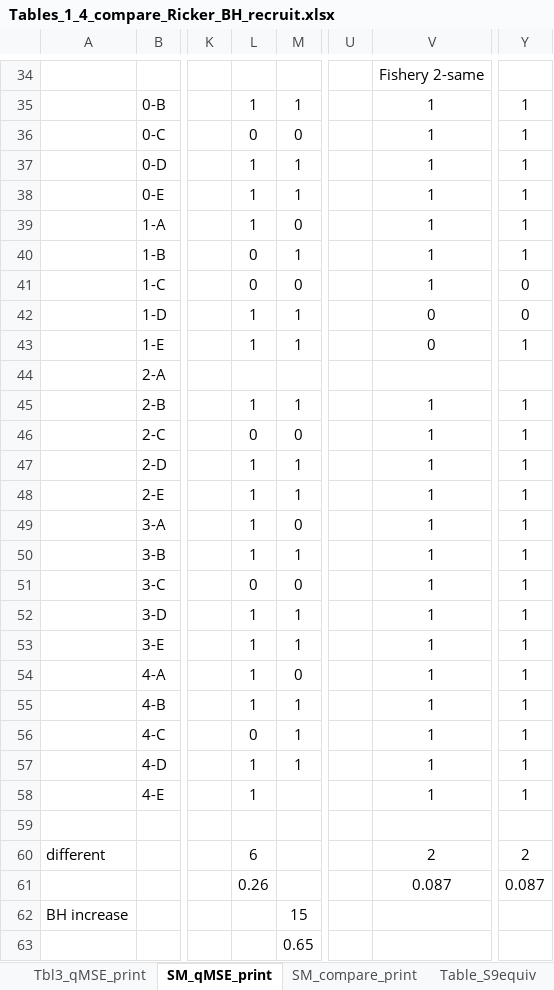
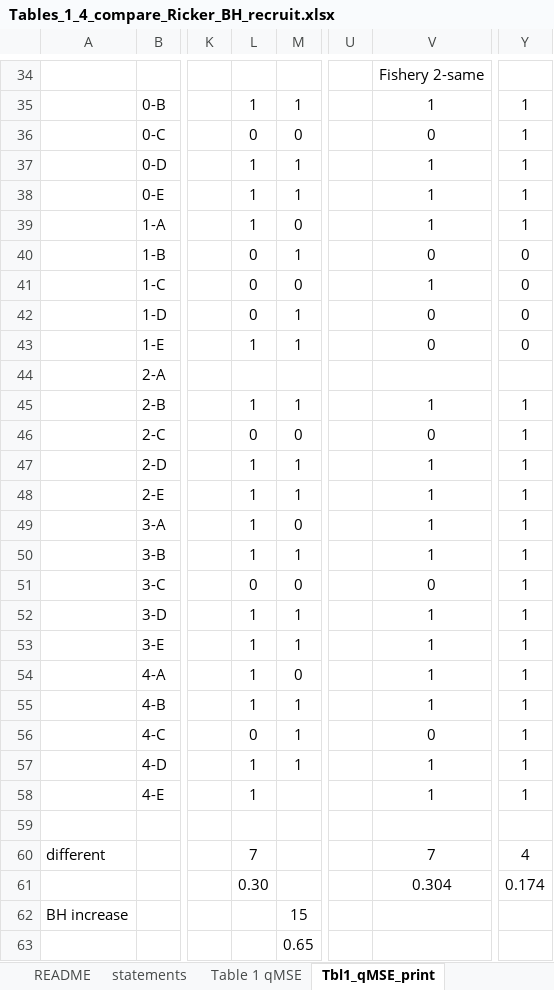
Before and after one commit to mfisher5/qualitative-MSEs, an Excel workbook: doc/supplement/Tables_1_4_compare_Ricker_BH_recruit.xlsx, sheet Tbl1_qMSE_print, drawn as a sheet; only a part is shown, gaps mark what is left out; values as stored, in another font and other column widths than the file's, no borders; conditional formats not drawn; the diff covers the shown part only; the diff names each change by its address in the sheet, - before the commit and + after, or states it on an @@ line.

```diff
--- a/doc/supplement/Tables_1_4_compare_Ricker_BH_recruit.xlsx (sheet Tbl1_qMSE_print)
+++ b/doc/supplement/Tables_1_4_compare_Ricker_BH_recruit.xlsx (sheet Tbl1_qMSE_print)
-sheet tab: SM_qMSE_print
+sheet tab: Tbl1_qMSE_print
-sheet tab: Tbl3_qMSE_print
-V36: 1
+V36: 0
-V40: 1
+V40: 0
-Y40: 1
+Y40: 0
-L42: 1
+L42: 0
-Y43: 1
+Y43: 0
-V46: 1
+V46: 0
-V51: 1
+V51: 0
-V56: 1
+V56: 0
-L60: 6
+L60: 7
-V60: 2
+V60: 7
-Y60: 2
+Y60: 4
-L61: 0.26
+L61: 0.30
-V61: 0.087
+V61: 0.304
-Y61: 0.087
+Y61: 0.174
```
Also changed, not shown: 36 edited cells elsewhere in this sheet, sheet Table 1 qMSE, other sheet tabs, 21 other files.
